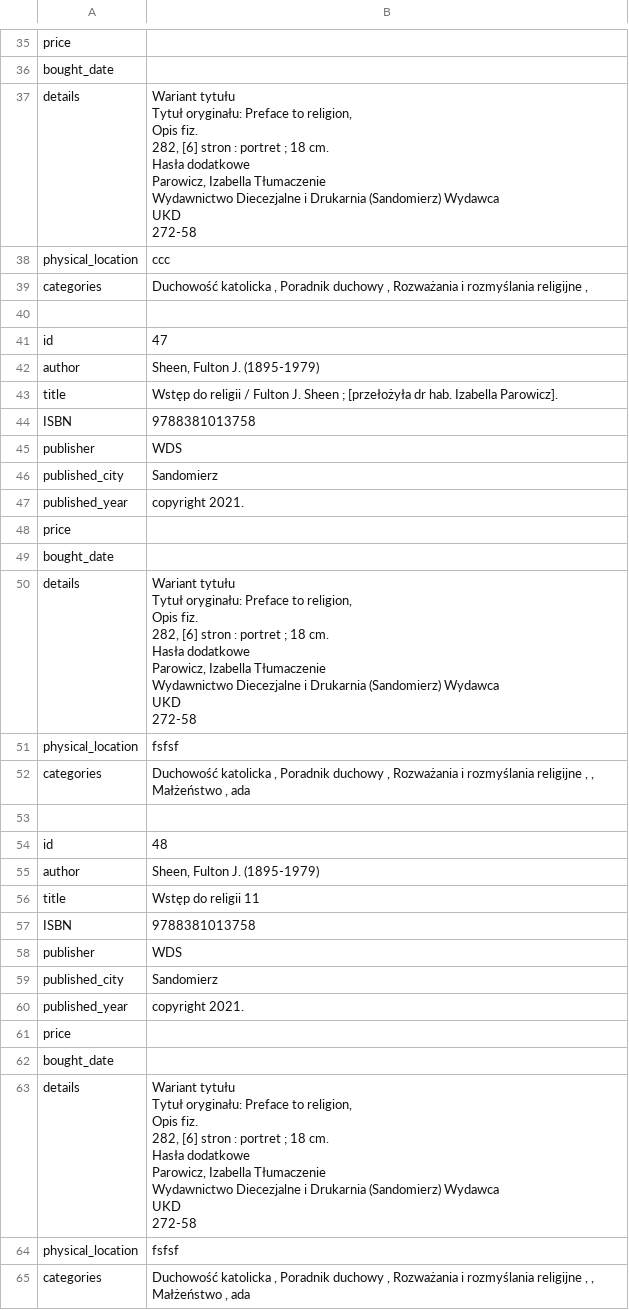
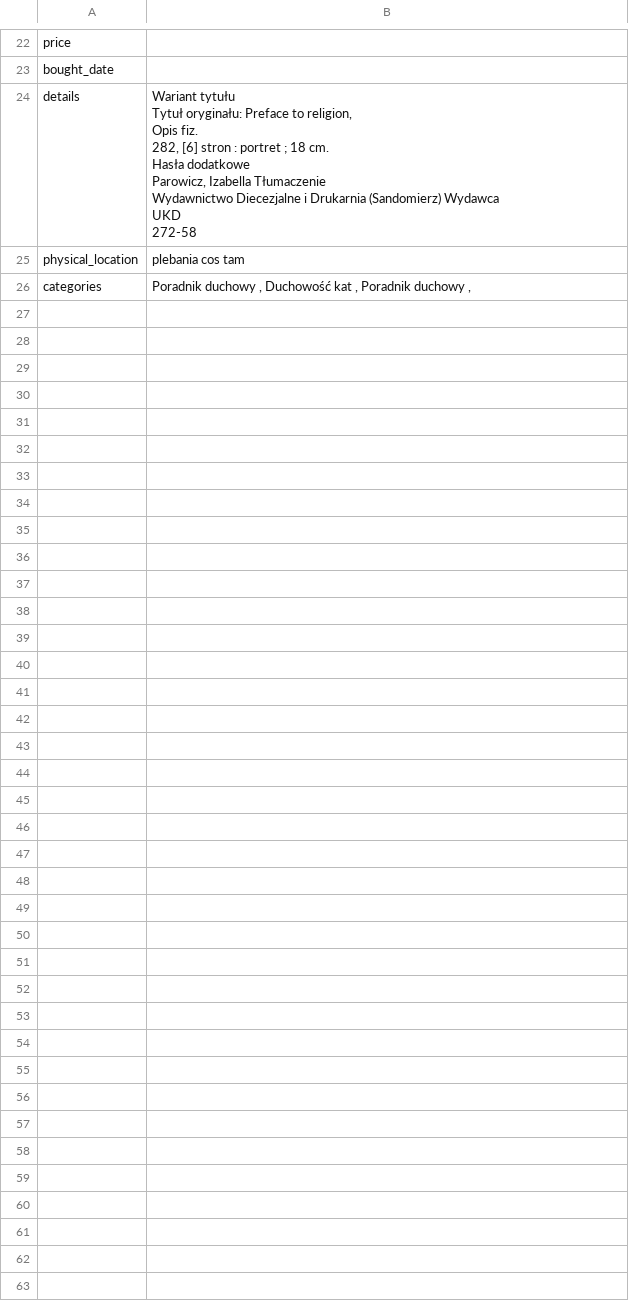
Before and after one commit to Bronomor/Librarian, a CSV file: Book.csv, drawn as a sheet; only a part is shown, gaps mark what is left out; the diff covers the shown part only.

```diff
--- a/Book.csv
+++ b/Book.csv
@@ -74,55 +50,3 @@ UKD
 "
-physical_location;ccc
-categories;Duchowość katolicka , Poradnik duchowy , Rozważania i rozmyślania religijne ,
-
-id;47
-author;Sheen, Fulton J. (1895-1979)
-title;"Wstęp do religii / Fulton J. Sheen ; [przełożyła dr hab. Izabella Parowicz]."
-ISBN;9788381013758
-publisher; WDS
-published_city;Sandomierz
-published_year; copyright 2021.
-price;
-bought_date;
-details;"Wariant tytułu
-Tytuł oryginału: Preface to religion,
-
-Opis fiz.
-282, [6] stron : portret ; 18 cm.
-
-Hasła dodatkowe
-Parowicz, Izabella Tłumaczenie
-Wydawnictwo Diecezjalne i Drukarnia (Sandomierz) Wydawca
-
-UKD
-272-58
-
-"
-physical_location;fsfsf
-categories;Duchowość katolicka , Poradnik duchowy , Rozważania i rozmyślania religijne ,  , Małżeństwo , ada
-
-id;48
-author;Sheen, Fulton J. (1895-1979)
-title;Wstęp do religii 11
-ISBN;9788381013758
-publisher; WDS
-published_city;Sandomierz
-published_year; copyright 2021.
-price;
-bought_date;
-details;"Wariant tytułu
-Tytuł oryginału: Preface to religion,
-
-Opis fiz.
-282, [6] stron : portret ; 18 cm.
-
-Hasła dodatkowe
-Parowicz, Izabella Tłumaczenie
-Wydawnictwo Diecezjalne i Drukarnia (Sandomierz) Wydawca
-
-UKD
-272-58
-
-"
-physical_location;fsfsf
-categories;Duchowość katolicka , Poradnik duchowy , Rozważania i rozmyślania religijne ,  , Małżeństwo , ada
+physical_location;plebania cos tam
+categories;Poradnik duchowy , Duchowość kat , Poradnik duchowy ,
```
Also changed, not shown: 1 added row, 14 removed rows and 4 edited cells elsewhere in this file, 35 other files.
